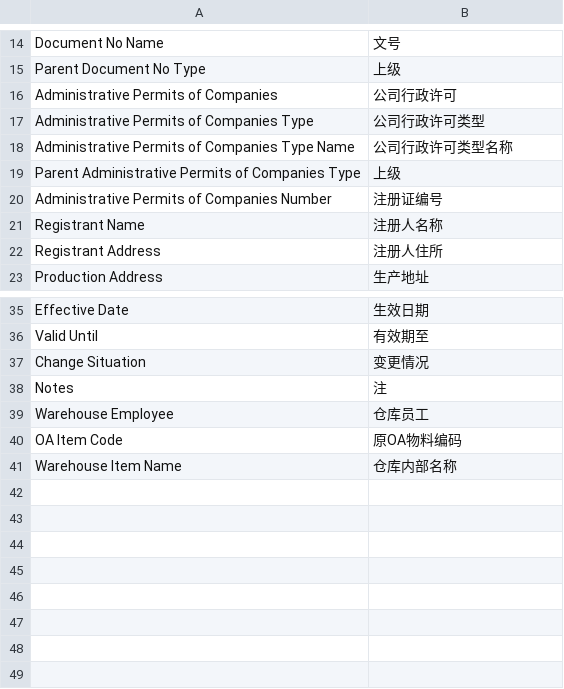
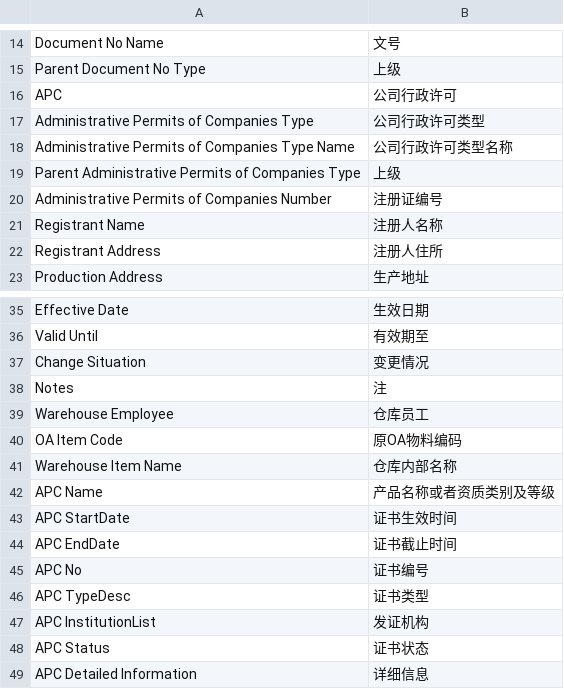
Before and after one commit to xuguim/erpnext_china_mdm, a CSV file: erpnext_china_mdm/translations/zh.csv, drawn as a sheet; only a part is shown, gaps mark what is left out.

```diff
--- a/erpnext_china_mdm/translations/zh.csv
+++ b/erpnext_china_mdm/translations/zh.csv
@@ -15,3 +15,3 @@ Document No Name,文号
 Parent Document No Type,上级
-Administrative Permits of Companies,公司行政许可
+APC,公司行政许可
 Administrative Permits of Companies Type,公司行政许可类型
@@ -41 +41,9 @@ OA Item Code,原OA物料编码
 Warehouse Item Name,仓库内部名称
+APC Name,产品名称或者资质类别及等级
+APC StartDate,证书生效时间
+APC EndDate,证书截止时间
+APC No,证书编号
+APC TypeDesc,证书类型	
+APC InstitutionList,发证机构
+APC Status,证书状态
+APC Detailed Information,详细信息
```
Also changed, not shown: 6 other files.
